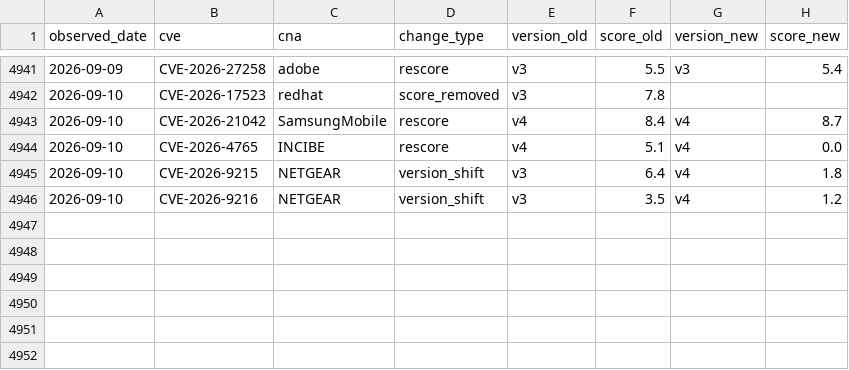
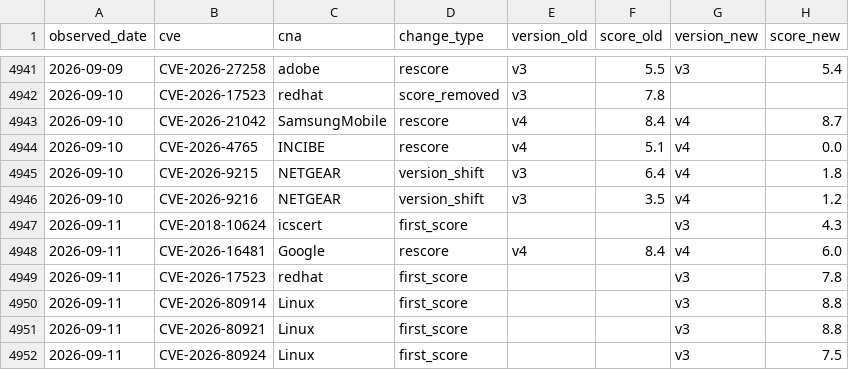
Before and after one commit to Devko/CyberMon, a CSV file: site/data/history/rescore_log.csv, drawn as a sheet; only a part is shown, gaps mark what is left out.

Commit message:
data: nightly refresh 2026-09-11 [skip ci]

```diff
--- a/site/data/history/rescore_log.csv
+++ b/site/data/history/rescore_log.csv
@@ -4946 +4946,7 @@ observed_date,cve,cna,change_type,version_old,score_old,version_new,score_new
 2026-09-10,CVE-2026-9216,NETGEAR,version_shift,v3,3.5,v4,1.2
+2026-09-11,CVE-2018-10624,icscert,first_score,,,v3,4.3
+2026-09-11,CVE-2026-16481,Google,rescore,v4,8.4,v4,6.0
+2026-09-11,CVE-2026-17523,redhat,first_score,,,v3,7.8
+2026-09-11,CVE-2026-80914,Linux,first_score,,,v3,8.8
+2026-09-11,CVE-2026-80921,Linux,first_score,,,v3,8.8
+2026-09-11,CVE-2026-80924,Linux,first_score,,,v3,7.5
```
Also changed, not shown: site/data/history/botnet_c2.csv, site/data/history/epss_volatility.csv, 37 other files.
